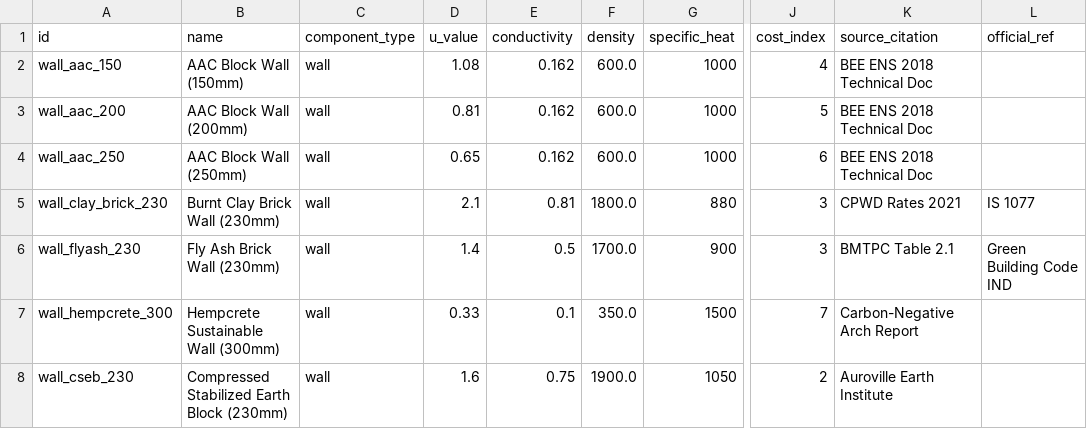
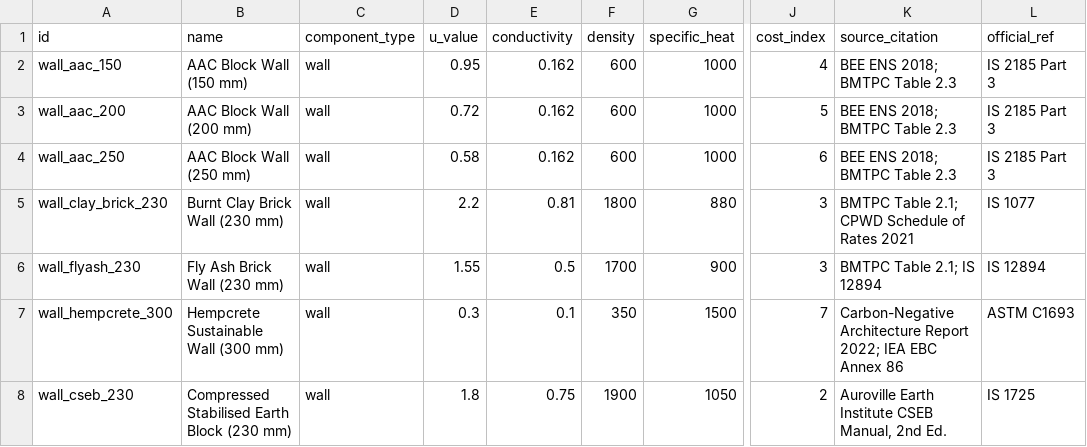
Before and after one commit to HemantTheCoder/BuildingEnergy_PredictiveModel, a CSV file: backend/data/materials.csv, drawn as a sheet; only a part is shown, gaps mark what is left out; the diff covers the shown part only; the diff names each change by its address in the sheet, - before the commit and + after, or states it on an @@ line.

```diff
--- a/backend/data/materials.csv
+++ b/backend/data/materials.csv
-B2 (name): AAC Block Wall (150mm)
+B2 (name): AAC Block Wall (150 mm)
-D2 (u_value): 1.08
+D2 (u_value): 0.95
-F2:F4 (density): 600.0
+F2:F4 (density): 600
-K2:K4 (source_citation): BEE ENS 2018 Technical Doc
+K2:K4 (source_citation): BEE ENS 2018; BMTPC Table 2.3
-L2:L4 (official_ref): (empty)
+L2:L4 (official_ref): IS 2185 Part 3
-B3 (name): AAC Block Wall (200mm)
+B3 (name): AAC Block Wall (200 mm)
-D3 (u_value): 0.81
+D3 (u_value): 0.72
-B4 (name): AAC Block Wall (250mm)
+B4 (name): AAC Block Wall (250 mm)
-D4 (u_value): 0.65
+D4 (u_value): 0.58
-B5 (name): Burnt Clay Brick Wall (230mm)
+B5 (name): Burnt Clay Brick Wall (230 mm)
-D5 (u_value): 2.1
+D5 (u_value): 2.2
-F5 (density): 1800.0
+F5 (density): 1800
-K5 (source_citation): CPWD Rates 2021
+K5 (source_citation): BMTPC Table 2.1; CPWD Schedule of Rates 2021
-B6 (name): Fly Ash Brick Wall (230mm)
+B6 (name): Fly Ash Brick Wall (230 mm)
-D6 (u_value): 1.4
+D6 (u_value): 1.55
-F6 (density): 1700.0
+F6 (density): 1700
-K6 (source_citation): BMTPC Table 2.1
+K6 (source_citation): BMTPC Table 2.1; IS 12894
-L6 (official_ref): Green Building Code IND
+L6 (official_ref): IS 12894
-B7 (name): Hempcrete Sustainable Wall (300mm)
+B7 (name): Hempcrete Sustainable Wall (300 mm)
-D7 (u_value): 0.33
+D7 (u_value): 0.3
-F7 (density): 350.0
+F7 (density): 350
-K7 (source_citation): Carbon-Negative Arch Report
+K7 (source_citation): Carbon-Negative Architecture Report 2022; IEA EBC Annex 86
-L7 (official_ref): (empty)
+L7 (official_ref): ASTM C1693
-B8 (name): Compressed Stabilized Earth Block (230mm)
+B8 (name): Compressed Stabilised Earth Block (230 mm)
-D8 (u_value): 1.6
+D8 (u_value): 1.8
-F8 (density): 1900.0
+F8 (density): 1900
-K8 (source_citation): Auroville Earth Institute
+K8 (source_citation): Auroville Earth Institute CSEB Manual, 2nd Ed.
-L8 (official_ref): (empty)
+L8 (official_ref): IS 1725
```
Also changed, not shown: 112 edited cells elsewhere in this file, 17 other files.
